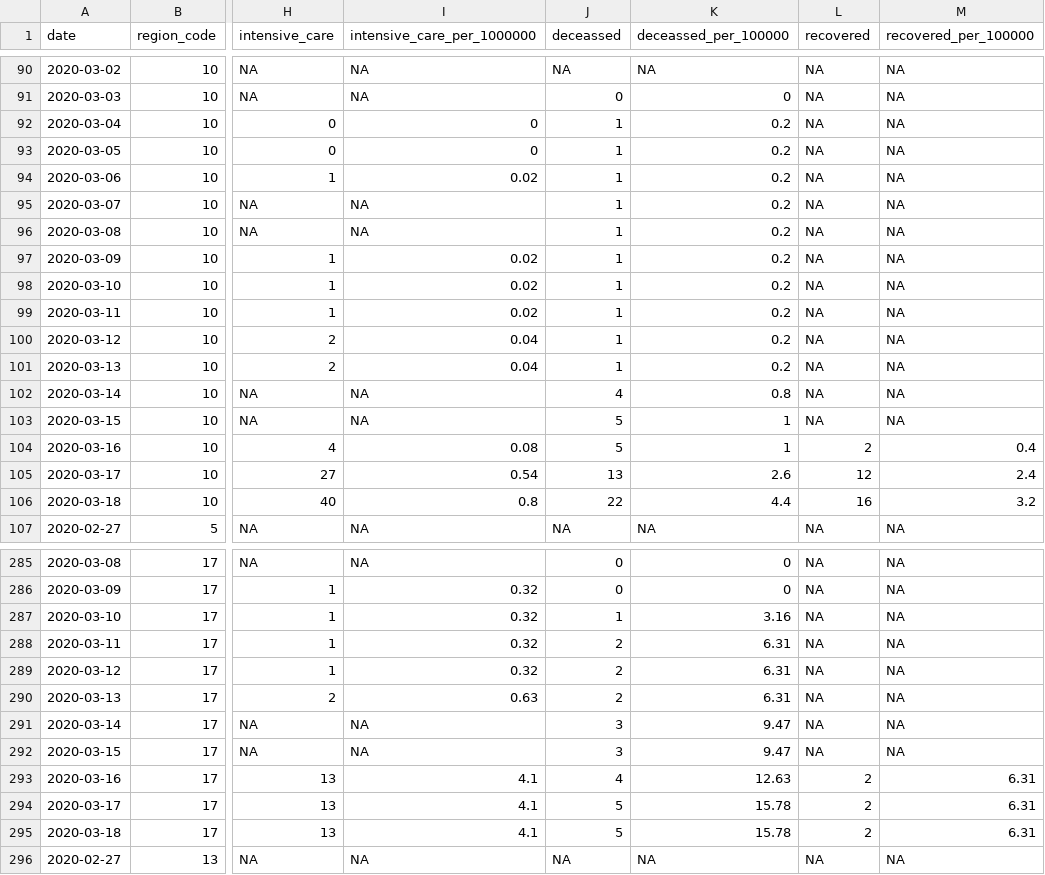
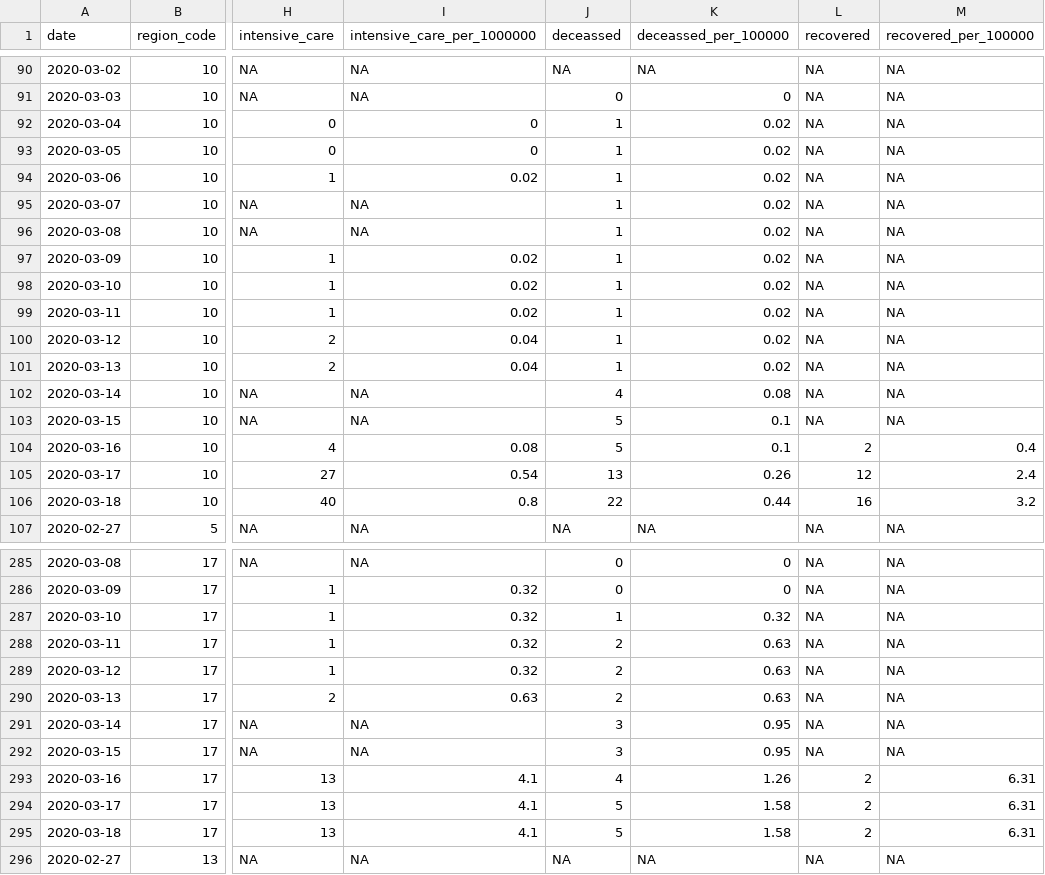
Before and after one commit to numeroteca/covid19, a CSV file: data/output/covid19-cases-uci-deaths-by-ccaa-spain-by-day-accumulated.csv, drawn as a sheet; only a part is shown, gaps mark what is left out; the diff covers the shown part only; the diff names each change by its address in the sheet, - before the commit and + after, or states it on an @@ line.

Commit message:
Fix bug for per 100.000 inhab. in Spains datagit diff analysis/evolution_spain.Rgit diff analysis/evolution_spain.R

```diff
--- a/data/output/covid19-cases-uci-deaths-by-ccaa-spain-by-day-accumulated.csv
+++ b/data/output/covid19-cases-uci-deaths-by-ccaa-spain-by-day-accumulated.csv
-K92:K101 (deceassed_per_100000): 0.2
+K92:K101 (deceassed_per_100000): 0.02
-K102 (deceassed_per_100000): 0.8
+K102 (deceassed_per_100000): 0.08
-K103:K104 (deceassed_per_100000): 1
+K103:K104 (deceassed_per_100000): 0.1
-K105 (deceassed_per_100000): 2.6
+K105 (deceassed_per_100000): 0.26
-K106 (deceassed_per_100000): 4.4
+K106 (deceassed_per_100000): 0.44
-K287 (deceassed_per_100000): 3.16
+K287 (deceassed_per_100000): 0.32
-K288:K290 (deceassed_per_100000): 6.31
+K288:K290 (deceassed_per_100000): 0.63
-K291:K292 (deceassed_per_100000): 9.47
+K291:K292 (deceassed_per_100000): 0.95
-K293 (deceassed_per_100000): 12.63
+K293 (deceassed_per_100000): 1.26
-K294:K295 (deceassed_per_100000): 15.78
+K294:K295 (deceassed_per_100000): 1.58
```
Also changed, not shown: 105 edited cells elsewhere in this file, data/output/covid19-fallecimientos-por-ccaa-espana-por-dia-acumulado.csv, 14 other files.
